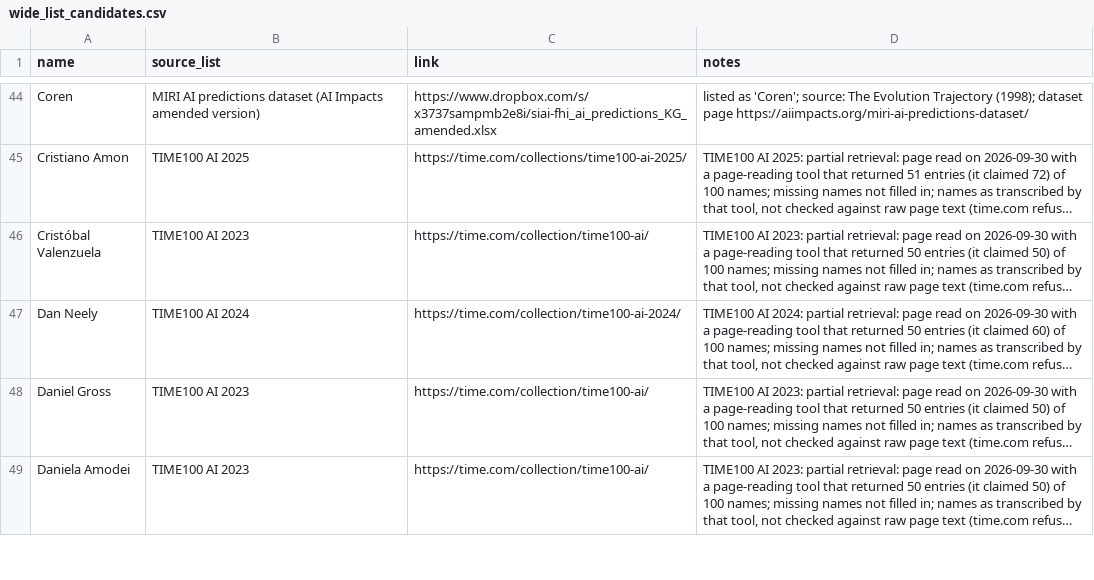
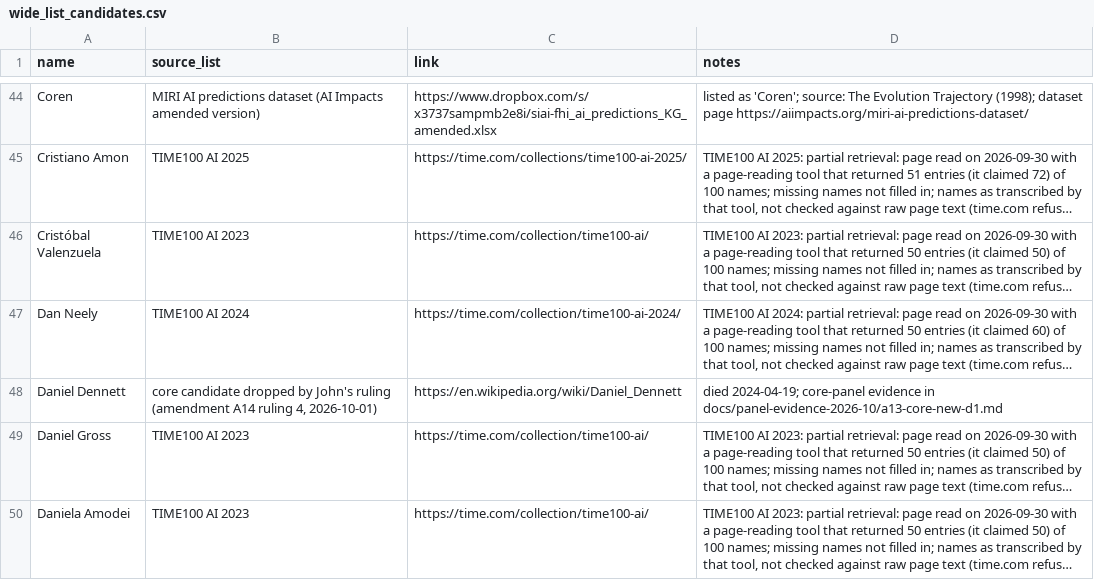
Before and after one commit to jfredson/agi-zeitgeist, a CSV file: data/wide_list_candidates.csv, drawn as a sheet; only a part is shown, gaps mark what is left out; long unchanged cells end in …; the diff names each change by its address in the sheet, - before the commit and + after, or states it on an @@ line.

```diff
--- a/data/wide_list_candidates.csv
+++ b/data/wide_list_candidates.csv
+row 48: Daniel Dennett | core candidate dropped by John's ruling (amendment A14 ruling 4, 2026-10-01) | https://en.wikipedia.org/wiki/Daniel_Dennett | died 2024-04-19; core-panel evidence in docs/panel-evidence-2026-10/a13-core-new-d1.md
```
Also changed, not shown: 1 other file.
